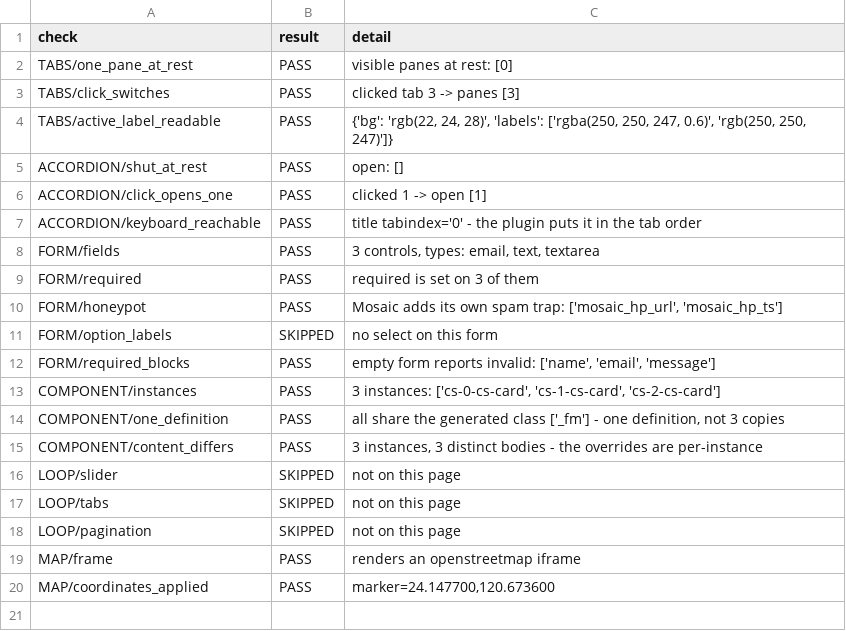
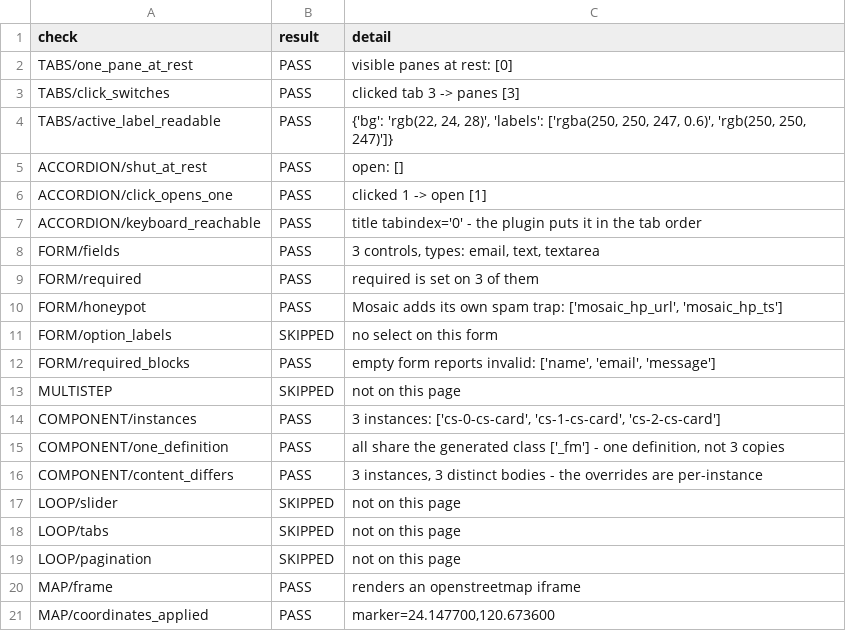
Before and after one commit to Moksa1123/mosaic-headless, a CSV file: data/component-wall-verification.csv, drawn as a sheet.

```diff
--- a/data/component-wall-verification.csv
+++ b/data/component-wall-verification.csv
@@ -12,2 +12,3 @@ FORM/option_labels,SKIPPED,no select on this form
 FORM/required_blocks,PASS,"empty form reports invalid: ['name', 'email', 'message']"
+MULTISTEP,SKIPPED,not on this page
 COMPONENT/instances,PASS,"3 instances: ['cs-0-cs-card', 'cs-1-cs-card', 'cs-2-cs-card']"
```
Also changed, not shown: data/content-loop-verification.csv, data/form-surface-verification.csv, 16 other files.
